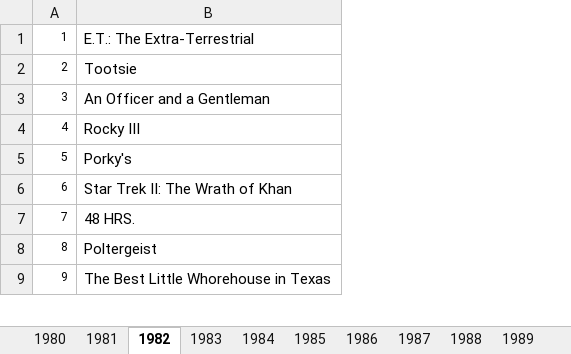
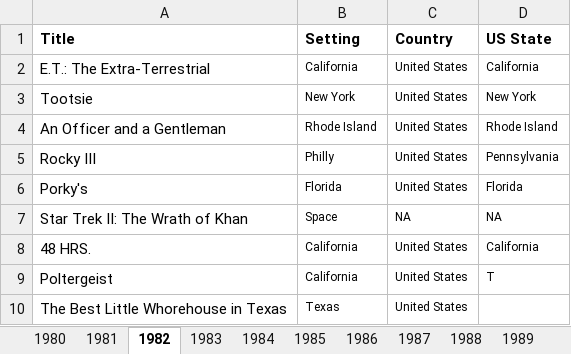
Before and after one commit to 97emilylc/97emilylc.github.io, an Excel workbook: excel_files/top_grossing_by_year.xlsx, sheet 1982, drawn as a sheet; only a part is shown; values as stored, in another font and other column widths than the file's, no borders; removed rows and columns are numbered as before the commit, all else as after; the diff names each change by its address in the sheet, - before the commit and + after, or states it on an @@ line.

```diff
--- a/excel_files/top_grossing_by_year.xlsx (sheet 1982)
+++ b/excel_files/top_grossing_by_year.xlsx (sheet 1982)
-column A, rows 1-9: 1 | 2 | 3 | 4 | 5 | 6 | 7 | 8 | 9
+column B, rows 2-10: California | New York | Rhode Island | Philly | Florida | Space | California | California | Texas
+column C, rows 2-10: United States | United States | United States | United States | United States | NA | United States | United States | United States
+column D, rows 2-9: California | New York | Rhode Island | Pennsylvania | Florida | NA | California | T
+row 1: Title | Setting | Country | US State
```
Also changed, not shown: sheet 2018, sheet 1981, sheet 1980, 2 other files.
